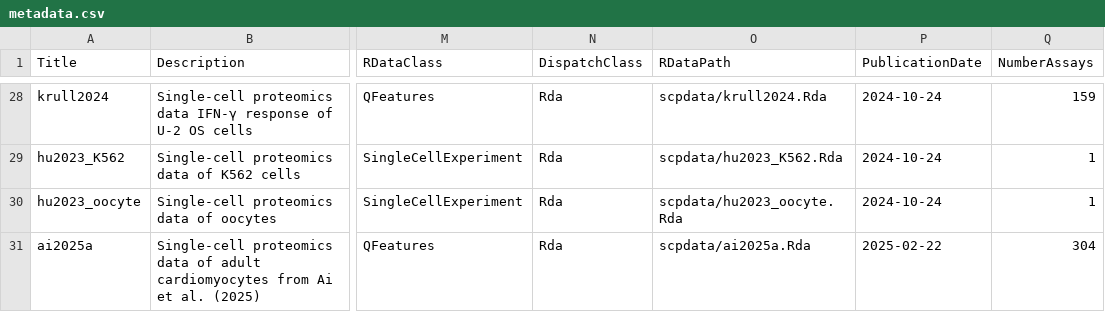
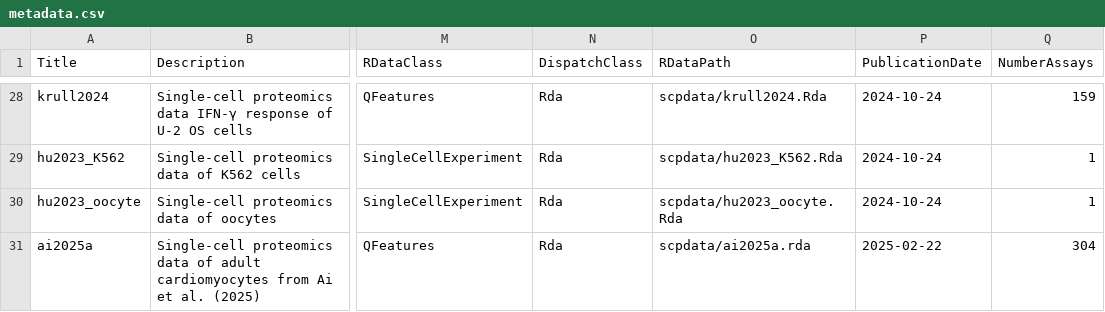
Before and after one commit to UCLouvain-CBIO/scpdata, a CSV file: inst/extdata/metadata.csv, drawn as a sheet; only a part is shown, gaps mark what is left out; the diff names each change by its address in the sheet, - before the commit and + after, or states it on an @@ line.

```diff
--- a/inst/extdata/metadata.csv
+++ b/inst/extdata/metadata.csv
-O31 (RDataPath): scpdata/ai2025a.Rda
+O31 (RDataPath): scpdata/ai2025a.rda
```
Also changed, not shown: 8 other files.
